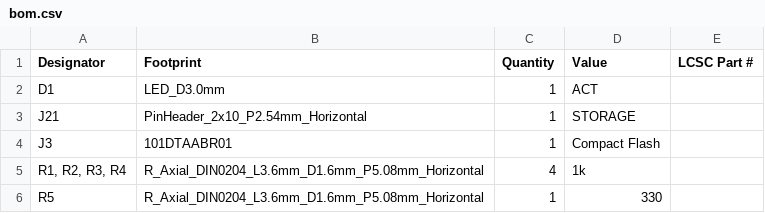
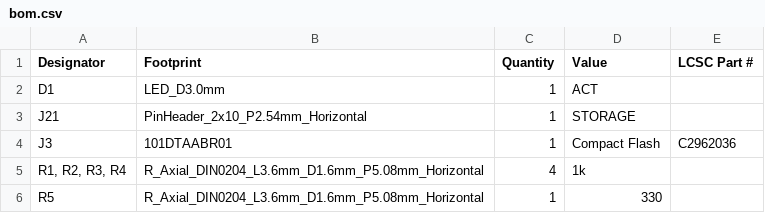
Before and after one commit to acwright/6502-ACE, a CSV file: Production/ACE CF Adapter/Rev 1.0/bom.csv, drawn as a sheet.

```diff
--- a/Production/ACE CF Adapter/Rev 1.0/bom.csv
+++ b/Production/ACE CF Adapter/Rev 1.0/bom.csv
@@ -3,3 +3,3 @@ D1,LED_D3.0mm,1,ACT,
 J21,PinHeader_2x10_P2.54mm_Horizontal,1,STORAGE,
-J3,101DTAABR01,1,Compact Flash,
+J3,101DTAABR01,1,Compact Flash,C2962036
 "R1, R2, R3, R4",R_Axial_DIN0204_L3.6mm_D1.6mm_P5.08mm_Horizontal,4,1k,
```
Also changed, not shown: Production/ACE Board/Rev 1.0/bom.csv, Production/ACE Board/Rev 1.1/bom.csv, 13 other files.
